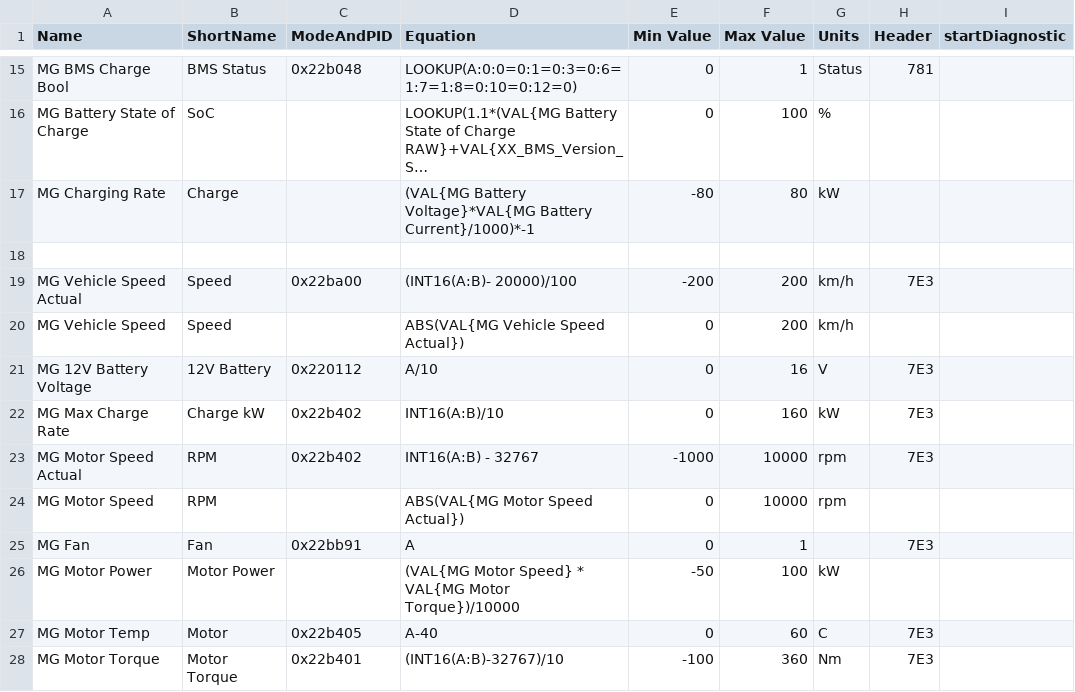
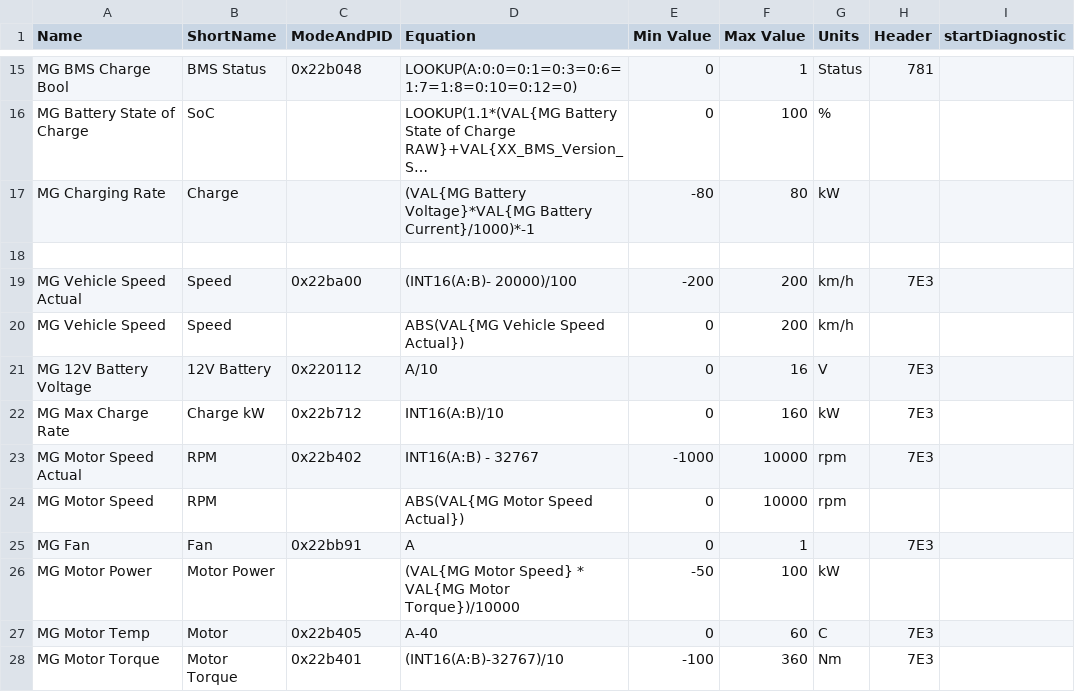
Before and after one commit to peternixon/MG-EV-OBD-PID, a CSV file: extendedpids/MG ZS EV.csv, drawn as a sheet; only a part is shown, gaps mark what is left out; long unchanged cells end in …; the diff names each change by its address in the sheet, - before the commit and + after, or states it on an @@ line.

Commit message:
Fix copy/paste error in PID so that it reads the correct PID

```diff
--- a/extendedpids/MG ZS EV.csv
+++ b/extendedpids/MG ZS EV.csv
-C22 (ModeAndPID): 0x22b402
+C22 (ModeAndPID): 0x22b712
```
